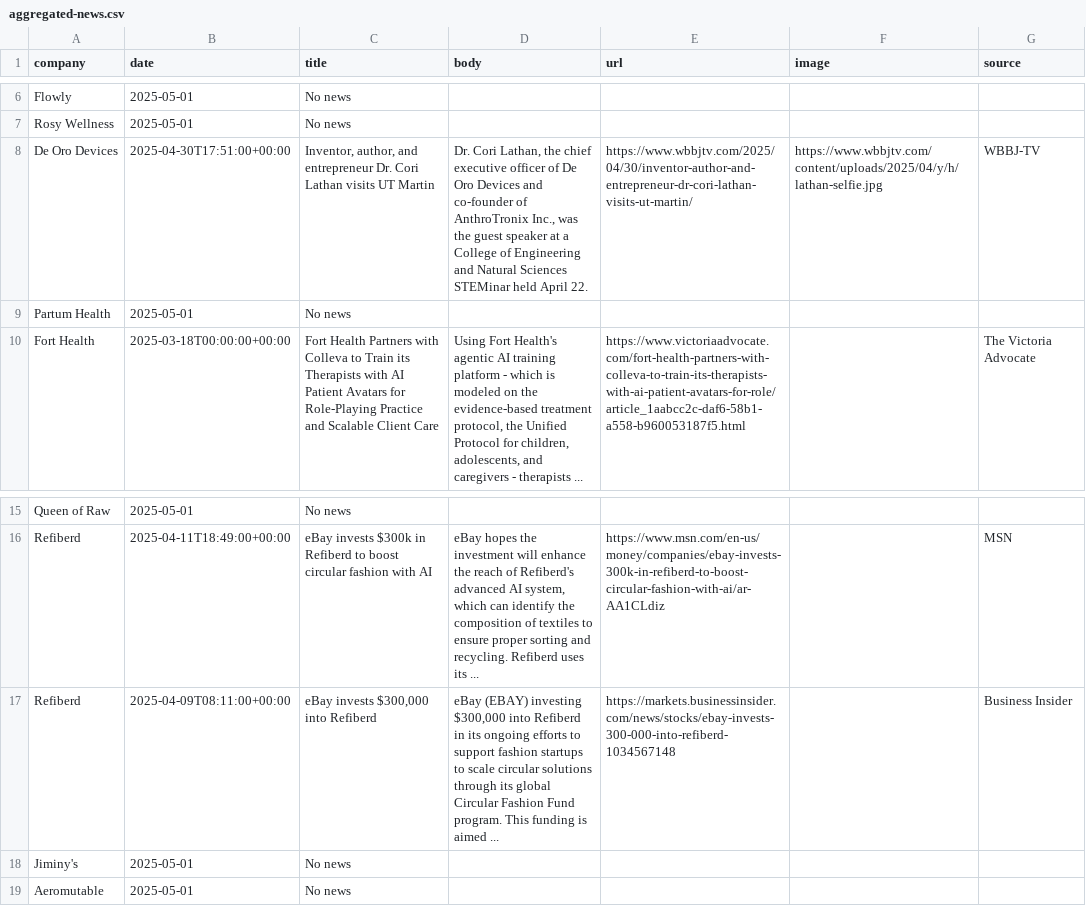
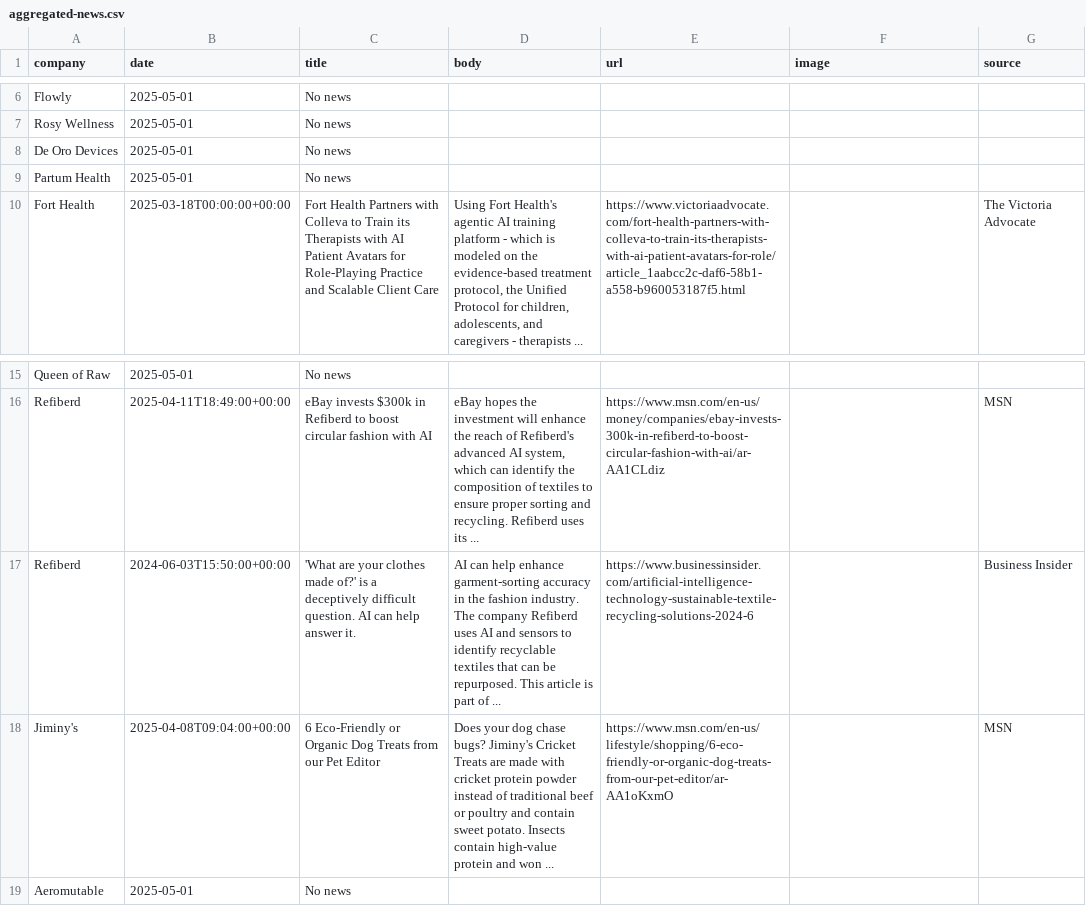
Before and after one commit to lloydchang/zzz-company-news, a CSV file: aggregated-news.csv, drawn as a sheet; only a part is shown, gaps mark what is left out.

```diff
--- a/aggregated-news.csv
+++ b/aggregated-news.csv
@@ -7,3 +7,3 @@ company,date,title,body,url,image,source
 "Rosy Wellness","2025-05-01","No news",,,,
-"De Oro Devices",2025-04-30T17:51:00+00:00,"Inventor, author, and entrepreneur Dr. Cori Lathan visits UT Martin","Dr. Cori Lathan, the chief executive officer of De Oro Devices and co-founder of AnthroTronix Inc., was the guest speaker at a College of Engineering and Natural Sciences STEMinar held April 22.",https://www.wbbjtv.com/2025/04/30/inventor-author-and-entrepreneur-dr-cori-lathan-visits-ut-martin/,https://www.wbbjtv.com/content/uploads/2025/04/y/h/lathan-selfie.jpg,WBBJ-TV
+"De Oro Devices","2025-05-01","No news",,,,
 "Partum Health","2025-05-01","No news",,,,
@@ -16,4 +16,4 @@ company,date,title,body,url,image,source
 "Refiberd",2025-04-11T18:49:00+00:00,eBay invests $300k in Refiberd to boost circular fashion with AI,"eBay hopes the investment will enhance the reach of Refiberd's advanced AI system, which can identify the composition of textiles to ensure proper sorting and recycling. Refiberd uses its ...",https://www.msn.com/en-us/money/companies/ebay-invests-300k-in-refiberd-to-boost-circular-fashion-with-ai/ar-AA1CLdiz,,MSN
-"Refiberd",2025-04-09T08:11:00+00:00,"eBay invests $300,000 into Refiberd","eBay (EBAY) investing $300,000 into Refiberd in its ongoing efforts to support fashion startups to scale circular solutions through its global Circular Fashion Fund program. This funding is aimed ...",https://markets.businessinsider.com/news/stocks/ebay-invests-300-000-into-refiberd-1034567148,,Business Insider
-"Jiminy's","2025-05-01","No news",,,,
+"Refiberd",2024-06-03T15:50:00+00:00,'What are your clothes made of?' is a deceptively difficult question. AI can help answer it.,AI can help enhance garment-sorting accuracy in the fashion industry. The company Refiberd uses AI and sensors to identify recyclable textiles that can be repurposed. This article is part of ...,https://www.businessinsider.com/artificial-intelligence-technology-sustainable-textile-recycling-solutions-2024-6,,Business Insider
+"Jiminy's",2025-04-08T09:04:00+00:00,6 Eco-Friendly or Organic Dog Treats from our Pet Editor,Does your dog chase bugs? Jiminy's Cricket Treats are made with cricket protein powder instead of traditional beef or poultry and contain sweet potato. Insects contain high-value protein and won ...,https://www.msn.com/en-us/lifestyle/shopping/6-eco-friendly-or-organic-dog-treats-from-our-pet-editor/ar-AA1oKxmO,,MSN
 "Aeromutable","2025-05-01","No news",,,,
```
Also changed, not shown: news-Refiberd.csv, 3 other files.
